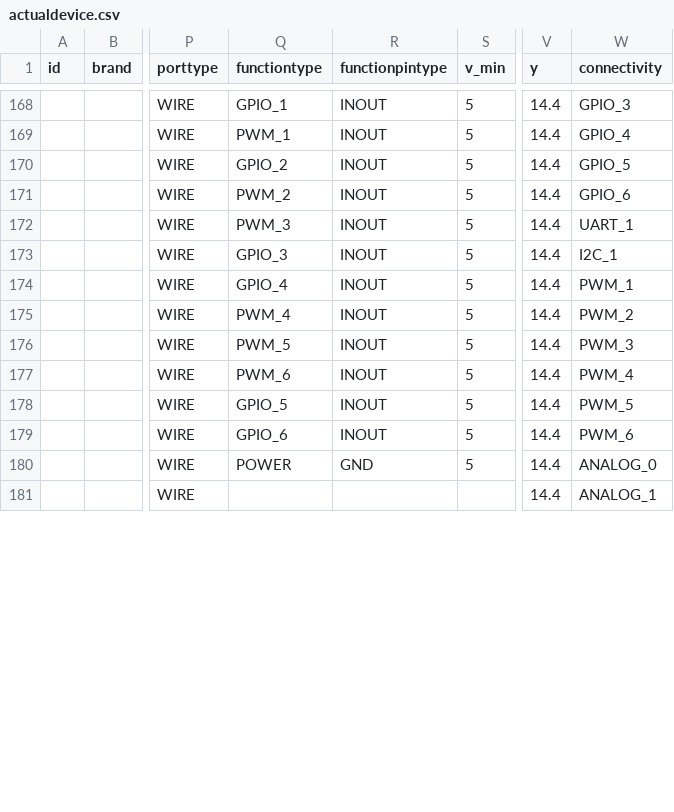
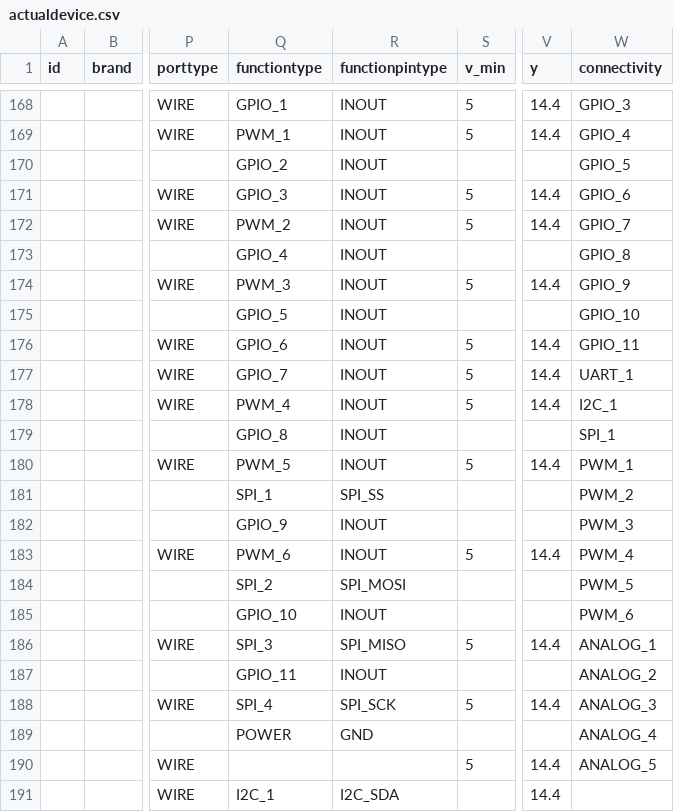
Before and after one commit to InGarage/MakerPlayGround_Library, a CSV file: newscript/actualdevice.csv, drawn as a sheet; only a part is shown, gaps mark what is left out; addresses are those after the commit; rows hold the shown columns only; the diff covers the shown part only; the diff names each change by its address in the sheet, - before the commit and + after, or states it on an @@ line.

```diff
--- a/newscript/actualdevice.csv
+++ b/newscript/actualdevice.csv
+row 170:  |  |  | GPIO_2 | INOUT |  |  | GPIO_5
-Q171 (functiontype): GPIO_2
+Q171 (functiontype): GPIO_3
-W171 (connectivity): GPIO_5
+W171 (connectivity): GPIO_6
-W172 (connectivity): GPIO_6
+W172 (connectivity): GPIO_7
+row 173:  |  |  | GPIO_4 | INOUT |  |  | GPIO_8
-W174 (connectivity): UART_1
+W174 (connectivity): GPIO_9
+row 175:  |  |  | GPIO_5 | INOUT |  |  | GPIO_10
-Q176 (functiontype): GPIO_3
+Q176 (functiontype): GPIO_6
-W176 (connectivity): I2C_1
+W176 (connectivity): GPIO_11
-Q177 (functiontype): GPIO_4
+Q177 (functiontype): GPIO_7
-W177 (connectivity): PWM_1
+W177 (connectivity): UART_1
-W178 (connectivity): PWM_2
+W178 (connectivity): I2C_1
+row 179:  |  |  | GPIO_8 | INOUT |  |  | SPI_1
-W180 (connectivity): PWM_3
+W180 (connectivity): PWM_1
+row 181:  |  |  | SPI_1 | SPI_SS |  |  | PWM_2
+row 182:  |  |  | GPIO_9 | INOUT |  |  | PWM_3
+row 184:  |  |  | SPI_2 | SPI_MOSI |  |  | PWM_5
+row 185:  |  |  | GPIO_10 | INOUT |  |  | PWM_6
-Q186 (functiontype): GPIO_5
+Q186 (functiontype): SPI_3
-R186 (functionpintype): INOUT
+R186 (functionpintype): SPI_MISO
-W186 (connectivity): PWM_5
+W186 (connectivity): ANALOG_1
+row 187:  |  |  | GPIO_11 | INOUT |  |  | ANALOG_2
-Q188 (functiontype): GPIO_6
+Q188 (functiontype): SPI_4
-R188 (functionpintype): INOUT
+R188 (functionpintype): SPI_SCK
-W188 (connectivity): PWM_6
+W188 (connectivity): ANALOG_3
+row 189:  |  |  | POWER | GND |  |  | ANALOG_4
-Q190 (functiontype): POWER
+Q190 (functiontype): (empty)
-R190 (functionpintype): GND
+R190 (functionpintype): (empty)
-W190 (connectivity): ANALOG_0
+W190 (connectivity): ANALOG_5
-Q191 (functiontype): (empty)
+Q191 (functiontype): I2C_1
-R191 (functionpintype): (empty)
+R191 (functionpintype): I2C_SDA
-W191 (connectivity): ANALOG_1
+W191 (connectivity): (empty)
```
Also changed, not shown: 19 edited cells elsewhere in this file, 1 other file.
